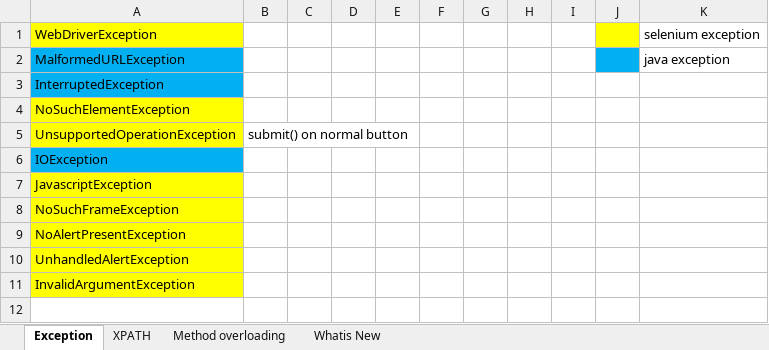
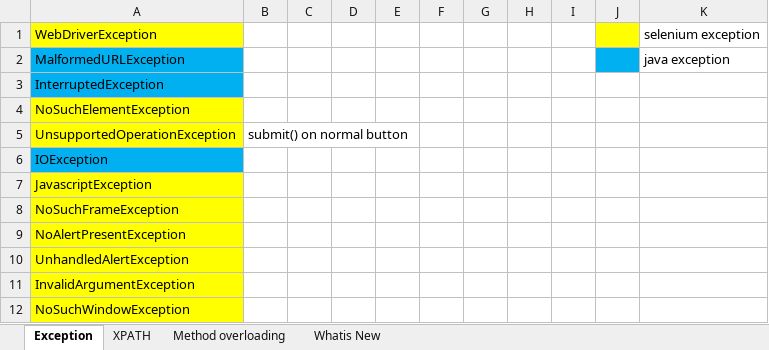
Before and after one commit to AksharaBhanu/b98, an Excel workbook: Selenium.xlsx, sheet Exception, drawn as a sheet; values as stored, in another font and other column widths than the file's, no borders; the diff names each change by its address in the sheet, - before the commit and + after, or states it on an @@ line.

```diff
--- a/Selenium.xlsx (sheet Exception)
+++ b/Selenium.xlsx (sheet Exception)
+row 12: NoSuchWindowException
```
Also changed, not shown: 26 other files.
